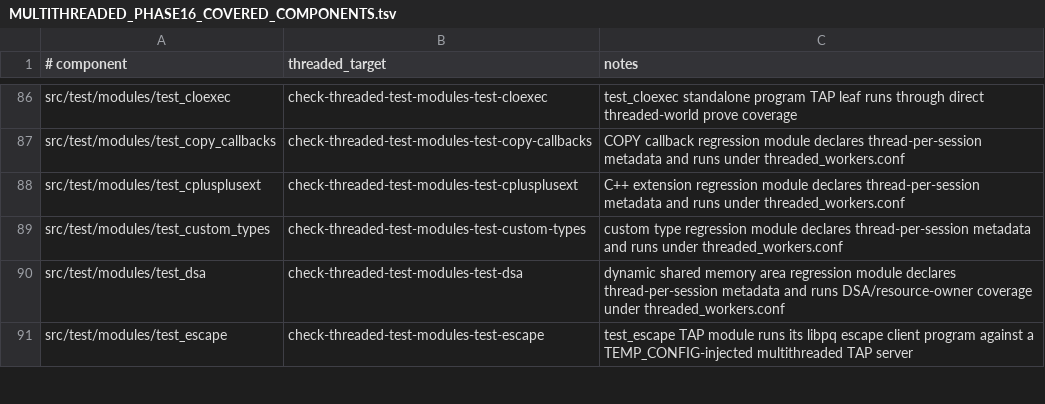
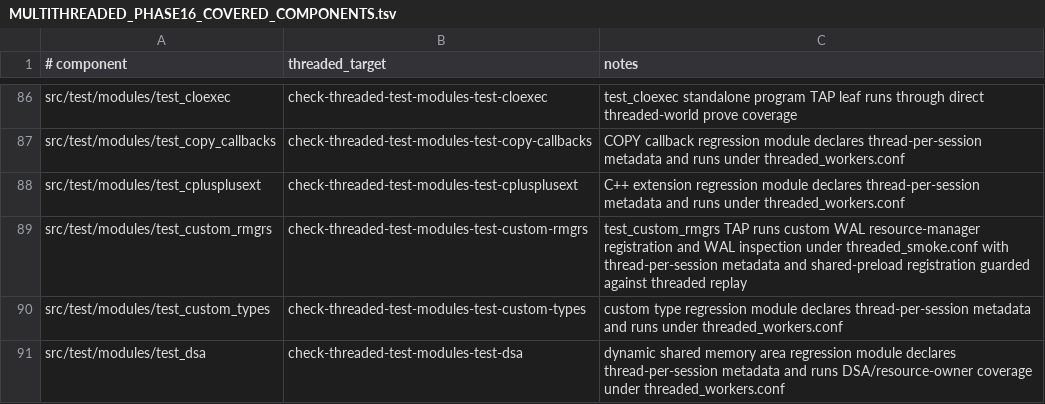
Before and after one commit to samwillis/multithreaded-postgres, a TSV file: plan_docs/MULTITHREADED_PHASE16_COVERED_COMPONENTS.tsv, drawn as a sheet; only a part is shown, gaps mark what is left out; the shorter side is filled out with more unchanged rows; the diff names each change by its address in the sheet, - before the commit and + after, or states it on an @@ line.

```diff
--- a/plan_docs/MULTITHREADED_PHASE16_COVERED_COMPONENTS.tsv
+++ b/plan_docs/MULTITHREADED_PHASE16_COVERED_COMPONENTS.tsv
+row 89: src/test/modules/test_custom_rmgrs | check-threaded-test-modules-test-custom-rmgrs | test_custom_rmgrs TAP runs custom WAL resource-manager registration and WAL inspection under threaded_smoke.conf with thread-per-session metadata and shared-preload registration guarded against threaded replay
```
Also changed, not shown: plan_docs/MULTITHREADED_PHASE16_EXCLUSIONS.tsv, 2 other files.
